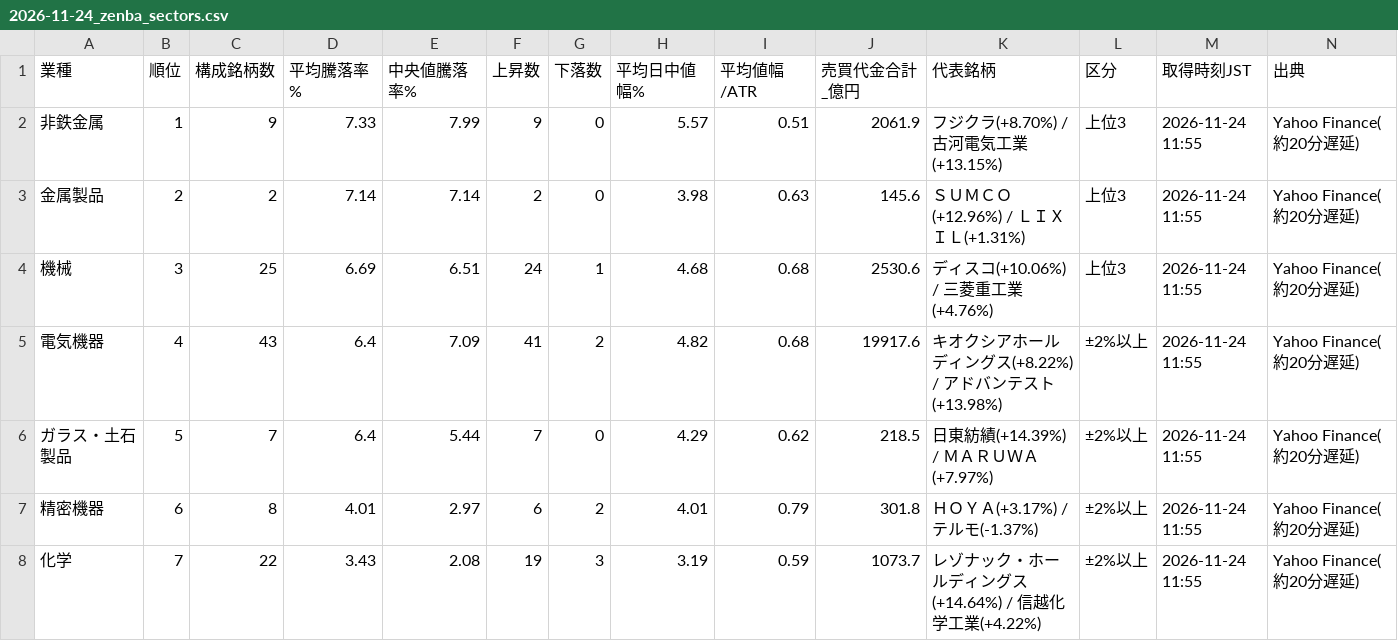
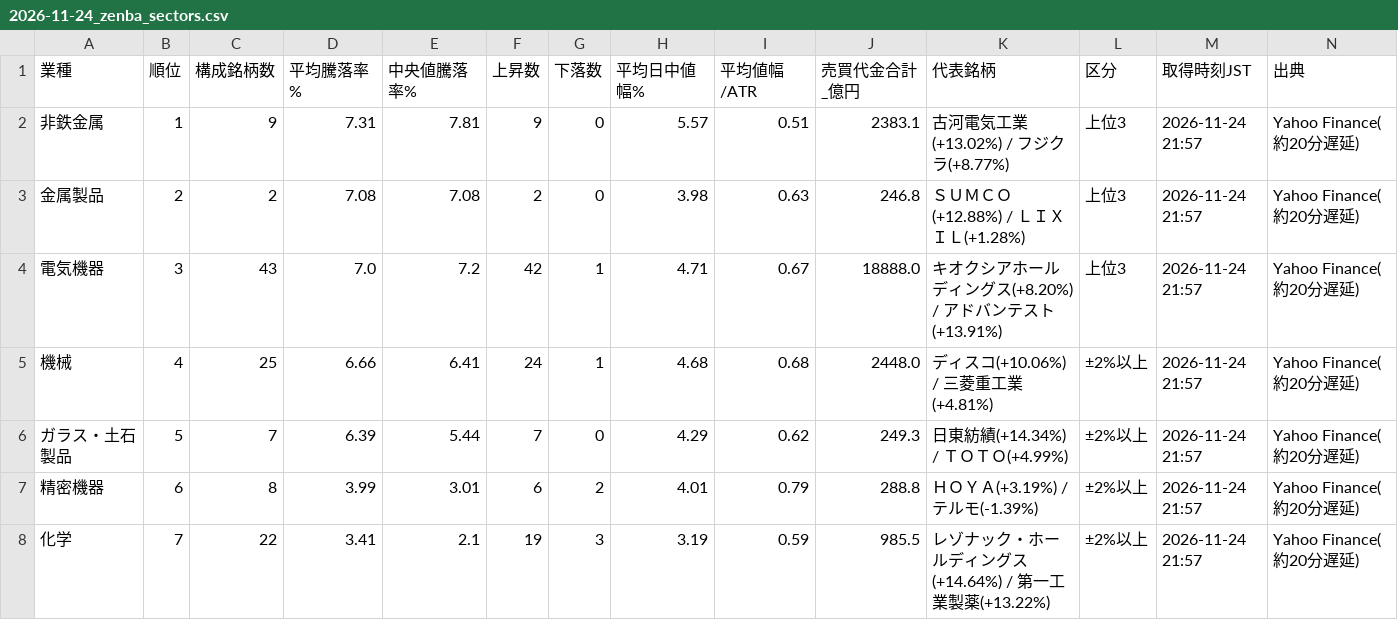
Before and after one commit to taisei4987/sector-scan, a CSV file: data/2026-11-24_zenba_sectors.csv, drawn as a sheet; only a part is shown; the diff covers the shown part only.

```diff
--- a/data/2026-11-24_zenba_sectors.csv
+++ b/data/2026-11-24_zenba_sectors.csv
@@ -1,8 +1,8 @@
 業種,順位,構成銘柄数,平均騰落率%,中央値騰落率%,上昇数,下落数,平均日中値幅%,平均値幅/ATR,売買代金合計_億円,代表銘柄,区分,取得時刻JST,出典
-非鉄金属,1,9,7.33,7.99,9,0,5.57,0.51,2061.9,フジクラ(+8.70%) / 古河電気工業(+13.15%),上位3,2026-11-24 11:55,Yahoo Finance(約20分遅延)
-金属製品,2,2,7.14,7.14,2,0,3.98,0.63,145.6,ＳＵＭＣＯ(+12.96%) / ＬＩＸＩＬ(+1.31%),上位3,2026-11-24 11:55,Yahoo Finance(約20分遅延)
-機械,3,25,6.69,6.51,24,1,4.68,0.68,2530.6,ディスコ(+10.06%) / 三菱重工業(+4.76%),上位3,2026-11-24 11:55,Yahoo Finance(約20分遅延)
-電気機器,4,43,6.4,7.09,41,2,4.82,0.68,19917.6,キオクシアホールディングス(+8.22%) / アドバンテスト(+13.98%),±2%以上,2026-11-24 11:55,Yahoo Finance(約20分遅延)
-ガラス・土石製品,5,7,6.4,5.44,7,0,4.29,0.62,218.5,日東紡績(+14.39%) / ＭＡＲＵＷＡ(+7.97%),±2%以上,2026-11-24 11:55,Yahoo Finance(約20分遅延)
-精密機器,6,8,4.01,2.97,6,2,4.01,0.79,301.8,ＨＯＹＡ(+3.17%) / テルモ(-1.37%),±2%以上,2026-11-24 11:55,Yahoo Finance(約20分遅延)
-化学,7,22,3.43,2.08,19,3,3.19,0.59,1073.7,レゾナック・ホールディングス(+14.64%) / 信越化学工業(+4.22%),±2%以上,2026-11-24 11:55,Yahoo Finance(約20分遅延)
+非鉄金属,1,9,7.31,7.81,9,0,5.57,0.51,2383.1,古河電気工業(+13.02%) / フジクラ(+8.77%),上位3,2026-11-24 21:57,Yahoo Finance(約20分遅延)
+金属製品,2,2,7.08,7.08,2,0,3.98,0.63,246.8,ＳＵＭＣＯ(+12.88%) / ＬＩＸＩＬ(+1.28%),上位3,2026-11-24 21:57,Yahoo Finance(約20分遅延)
+電気機器,3,43,7.0,7.2,42,1,4.71,0.67,18888.0,キオクシアホールディングス(+8.20%) / アドバンテスト(+13.91%),上位3,2026-11-24 21:57,Yahoo Finance(約20分遅延)
+機械,4,25,6.66,6.41,24,1,4.68,0.68,2448.0,ディスコ(+10.06%) / 三菱重工業(+4.81%),±2%以上,2026-11-24 21:57,Yahoo Finance(約20分遅延)
+ガラス・土石製品,5,7,6.39,5.44,7,0,4.29,0.62,249.3,日東紡績(+14.34%) / ＴＯＴＯ(+4.99%),±2%以上,2026-11-24 21:57,Yahoo Finance(約20分遅延)
+精密機器,6,8,3.99,3.01,6,2,4.01,0.79,288.8,ＨＯＹＡ(+3.19%) / テルモ(-1.39%),±2%以上,2026-11-24 21:57,Yahoo Finance(約20分遅延)
+化学,7,22,3.41,2.1,19,3,3.19,0.59,985.5,レゾナック・ホールディングス(+14.64%) / 第一工業製薬(+13.22%),±2%以上,2026-11-24 21:57,Yahoo Finance(約20分遅延)
```
Also changed, not shown: 105 edited cells elsewhere in this file, data/2026-11-24_zenba_stocks.csv, 1 other file.
